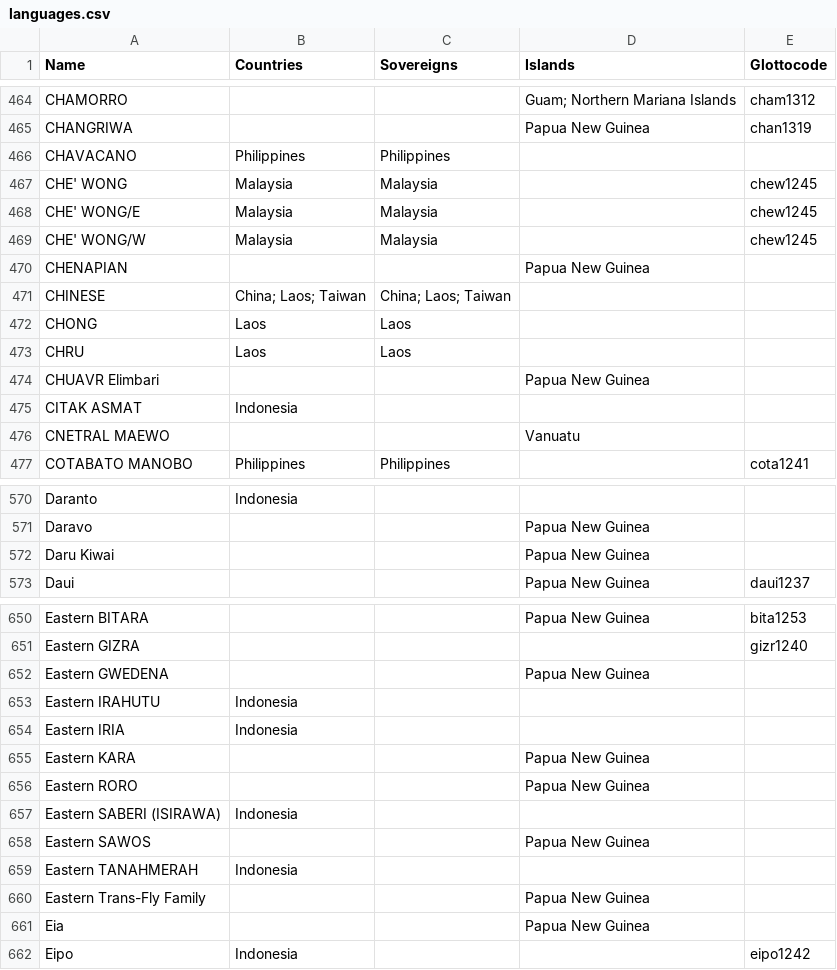
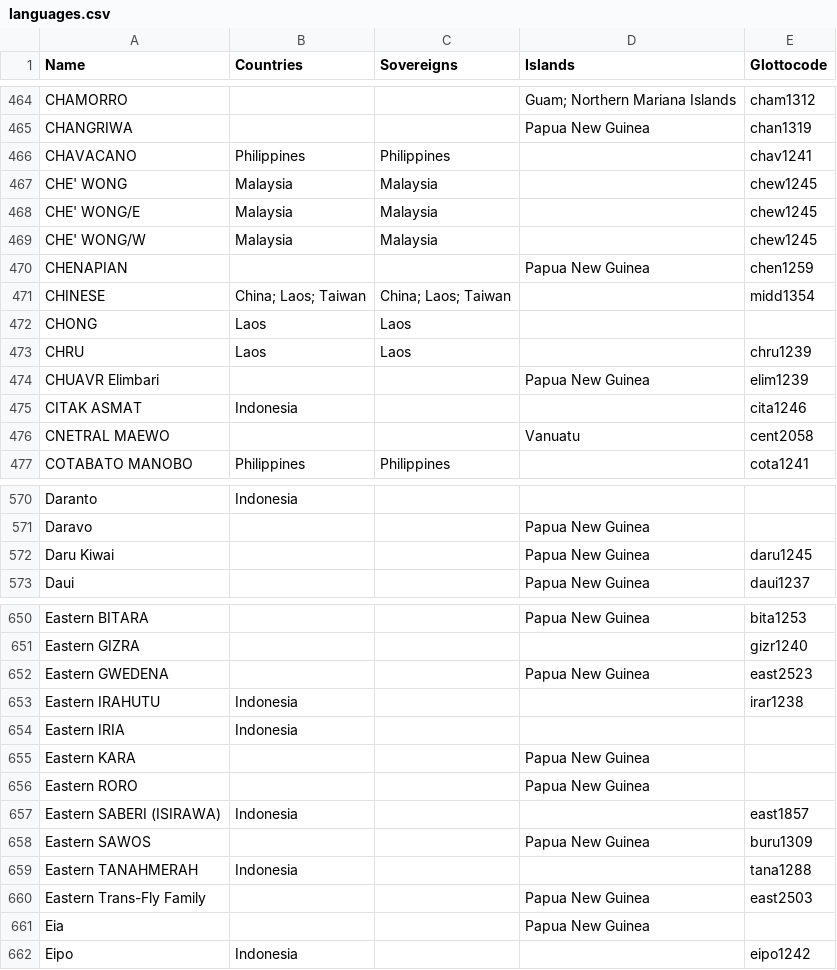
Before and after one commit to cldf-datasets/languageatlasofthepacificarea, a CSV file: etc/languages.csv, drawn as a sheet; only a part is shown, gaps mark what is left out; the diff covers the shown part only.

Commit message:
more glottocodes

```diff
--- a/etc/languages.csv
+++ b/etc/languages.csv
@@ -465,3 +465,3 @@ CHAMORRO,,,Guam; Northern Mariana Islands,cham1312
 CHANGRIWA,,,Papua New Guinea,chan1319
-CHAVACANO,Philippines,Philippines,,
+CHAVACANO,Philippines,Philippines,,chav1241
 CHE' WONG,Malaysia,Malaysia,,chew1245
@@ -469,9 +469,9 @@ CHE' WONG/E,Malaysia,Malaysia,,chew1245
 CHE' WONG/W,Malaysia,Malaysia,,chew1245
-CHENAPIAN,,,Papua New Guinea,
-CHINESE,China; Laos; Taiwan,China; Laos; Taiwan,,
+CHENAPIAN,,,Papua New Guinea,chen1259
+CHINESE,China; Laos; Taiwan,China; Laos; Taiwan,,midd1354
 CHONG,Laos,Laos,,
-CHRU,Laos,Laos,,
-CHUAVR Elimbari,,,Papua New Guinea,
-CITAK ASMAT,Indonesia,,,
-CNETRAL MAEWO,,,Vanuatu,
+CHRU,Laos,Laos,,chru1239
+CHUAVR Elimbari,,,Papua New Guinea,elim1239
+CITAK ASMAT,Indonesia,,,cita1246
+CNETRAL MAEWO,,,Vanuatu,cent2058
 COTABATO MANOBO,Philippines,Philippines,,cota1241
@@ -571,3 +571,3 @@ Daranto,Indonesia,,,
 Daravo,,,Papua New Guinea,
-Daru Kiwai,,,Papua New Guinea,
+Daru Kiwai,,,Papua New Guinea,daru1245
 Daui,,,Papua New Guinea,daui1237
@@ -651,4 +651,4 @@ Eastern BITARA,,,Papua New Guinea,bita1253
 Eastern GIZRA,,,,gizr1240
-Eastern GWEDENA,,,Papua New Guinea,
-Eastern IRAHUTU,Indonesia,,,
+Eastern GWEDENA,,,Papua New Guinea,east2523
+Eastern IRAHUTU,Indonesia,,,irar1238
 Eastern IRIA,Indonesia,,,
@@ -656,6 +656,6 @@ Eastern KARA,,,Papua New Guinea,
 Eastern RORO,,,Papua New Guinea,
-Eastern SABERI (ISIRAWA),Indonesia,,,
-Eastern SAWOS,,,Papua New Guinea,
-Eastern TANAHMERAH,Indonesia,,,
-Eastern Trans-Fly Family,,,Papua New Guinea,
+Eastern SABERI (ISIRAWA),Indonesia,,,east1857
+Eastern SAWOS,,,Papua New Guinea,buru1309
+Eastern TANAHMERAH,Indonesia,,,tana1288
+Eastern Trans-Fly Family,,,Papua New Guinea,east2503
 Eia,,,Papua New Guinea,
```
Also changed, not shown: 24 edited cells elsewhere in this file.
